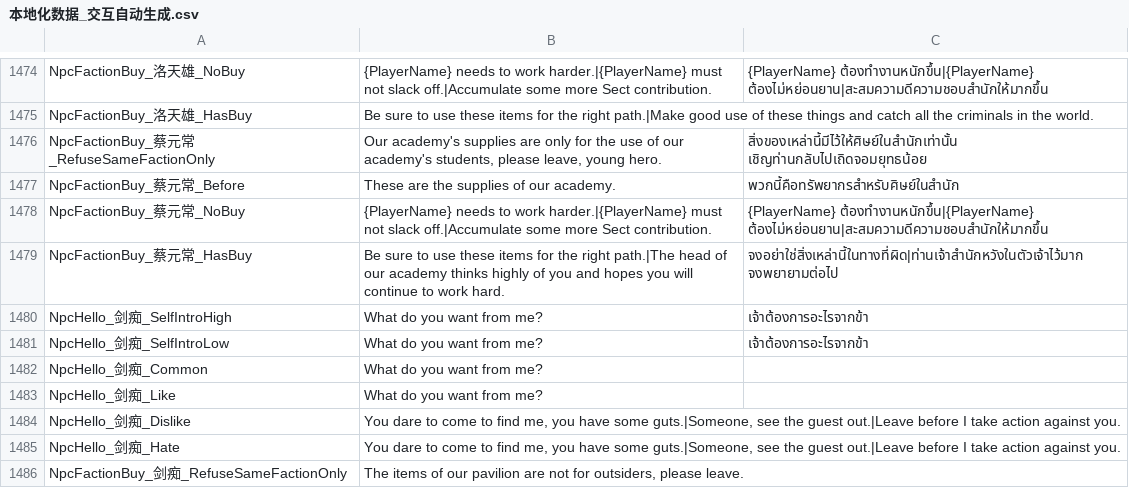
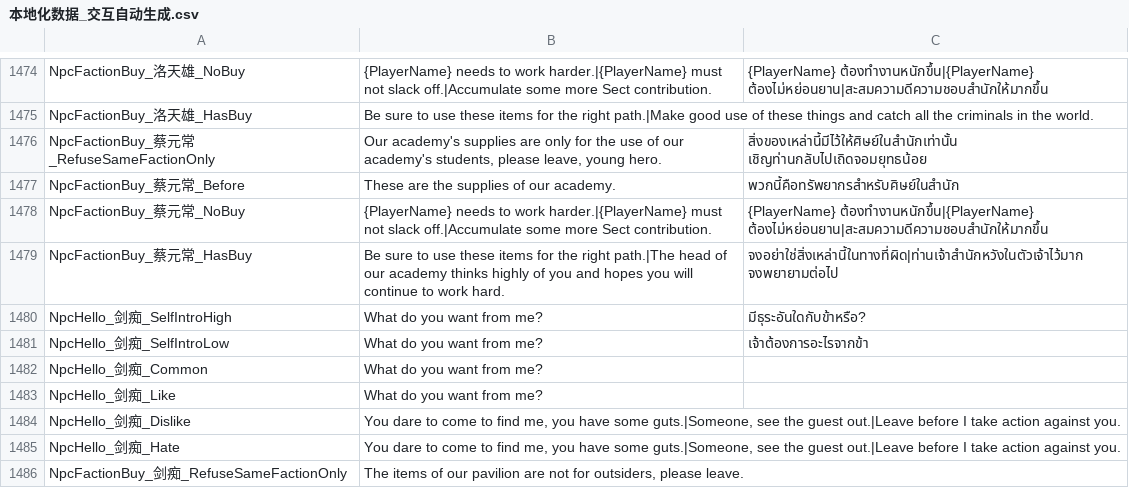
Before and after one commit to 1ookilo/WulinSH-TH, a CSV file: WulinPy/GenerateCSVtoXSLX/csv_input/本地化数据_交互自动生成.csv, drawn as a sheet; only a part is shown, gaps mark what is left out; the diff covers the shown part only.

```diff
--- a/WulinPy/GenerateCSVtoXSLX/csv_input/本地化数据_交互自动生成.csv
+++ b/WulinPy/GenerateCSVtoXSLX/csv_input/本地化数据_交互自动生成.csv
@@ -1479,3 +1479,3 @@ NpcFactionBuy_蔡元常_NoBuy,{PlayerName} needs to work harder.|{PlayerName} mu
 NpcFactionBuy_蔡元常_HasBuy,Be sure to use these items for the right path.|The head of our academy thinks highly of you and hopes you will continue to work hard.,จงอย่าใช่สิ่งเหล่านี้ในทางที่ผิด|ท่านเจ้าสำนักหวังในตัวเจ้าไว้มาก จงพยายามต่อไป
-NpcHello_剑痴_SelfIntroHigh,What do you want from me?,เจ้าต้องการอะไรจากข้า
+NpcHello_剑痴_SelfIntroHigh,What do you want from me?,มีธุระอันใดกับข้าหรือ?
 NpcHello_剑痴_SelfIntroLow,What do you want from me?,เจ้าต้องการอะไรจากข้า
```
Also changed, not shown: 4 edited cells elsewhere in this file, WulinPy/GenerateCSVtoXSLX/csv_input/本地化数据_DLC1_角色名_NoCode_zc.csv, WulinPy/GenerateCSVtoXSLX/csv_input/本地化数据_Name.csv, 3 other files.
